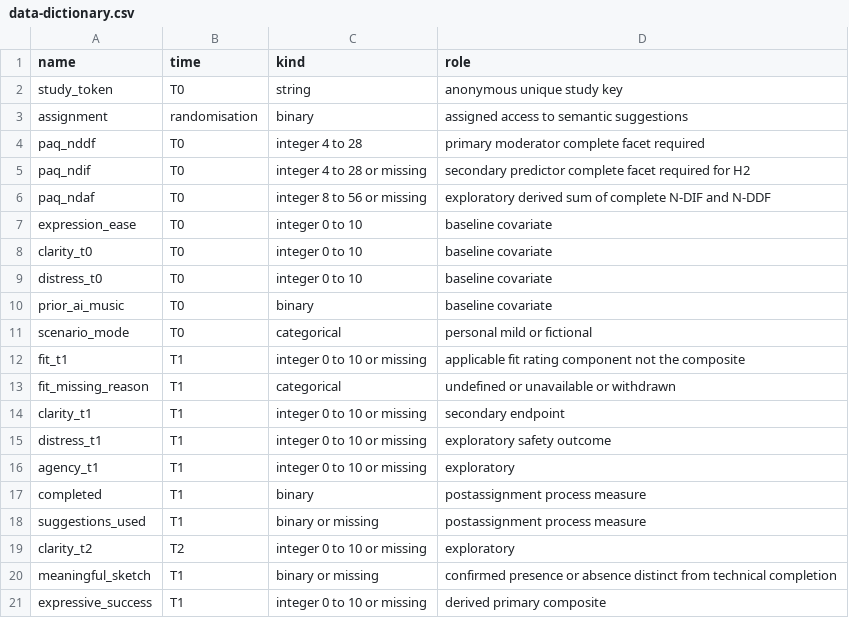
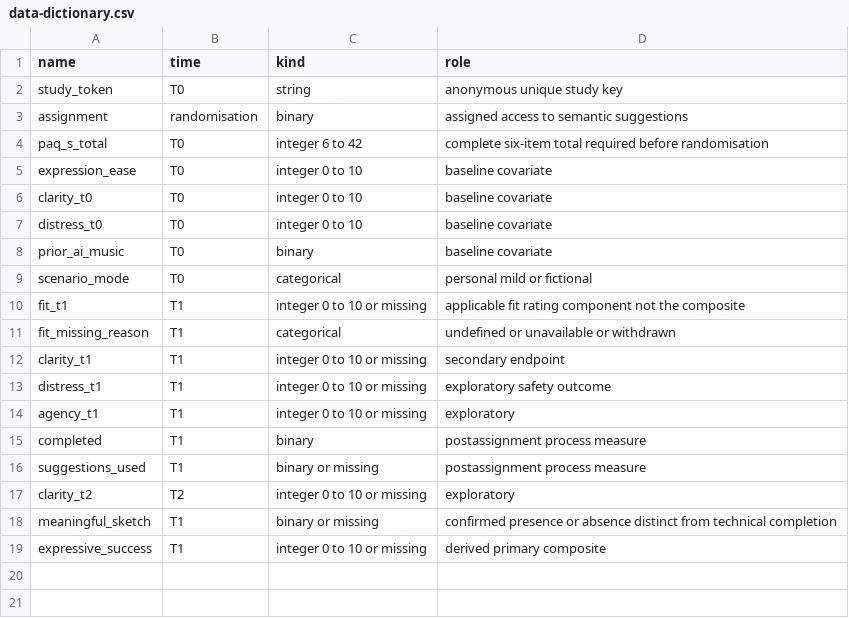
Before and after one commit to MatPomGit/arc-music, a CSV file: manuscripts/MSC-MUS-P04/analysis/data-dictionary.csv, drawn as a sheet.

Commit message:
Migrate P04 protocol and statistical pipeline to Polish PAQ-S total score

```diff
--- a/manuscripts/MSC-MUS-P04/analysis/data-dictionary.csv
+++ b/manuscripts/MSC-MUS-P04/analysis/data-dictionary.csv
@@ -3,5 +3,3 @@ study_token,T0,string,anonymous unique study key
 assignment,randomisation,binary,assigned access to semantic suggestions
-paq_nddf,T0,integer 4 to 28,primary moderator complete facet required
-paq_ndif,T0,integer 4 to 28 or missing,secondary predictor complete facet required for H2
-paq_ndaf,T0,integer 8 to 56 or missing,exploratory derived sum of complete N-DIF and N-DDF
+paq_s_total,T0,integer 6 to 42,complete six-item total required before randomisation
 expression_ease,T0,integer 0 to 10,baseline covariate
```
Also changed, not shown: 14 other files.
